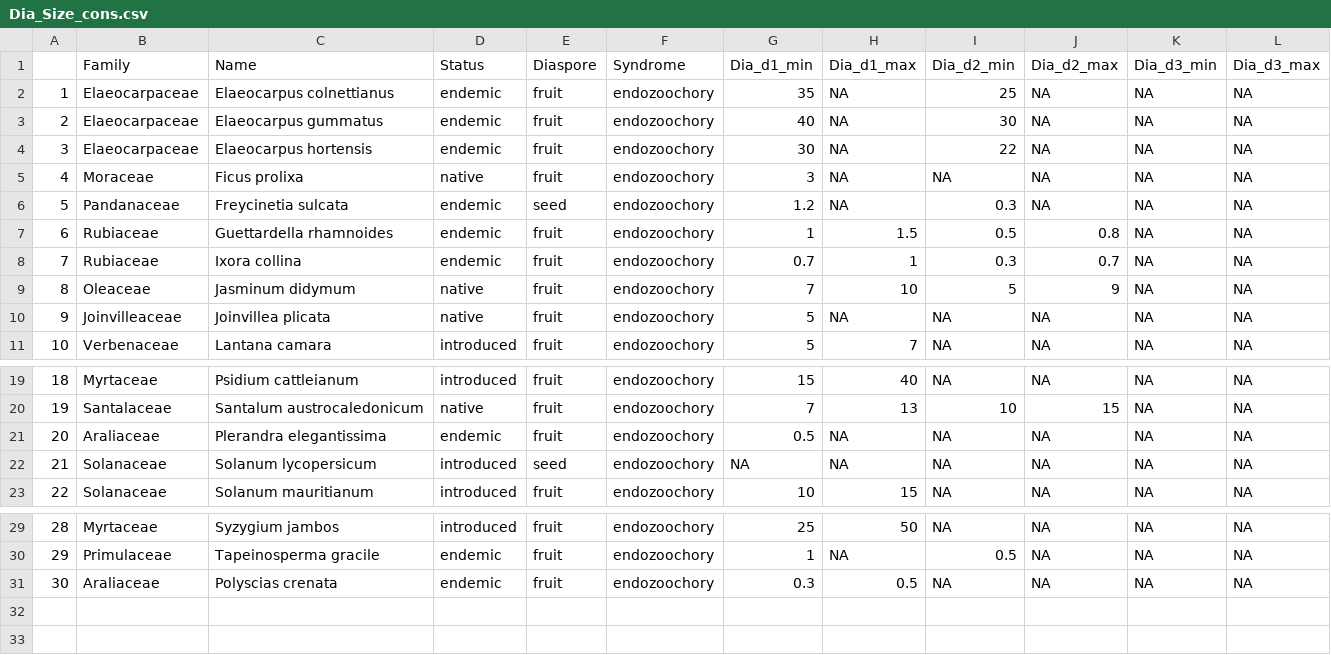
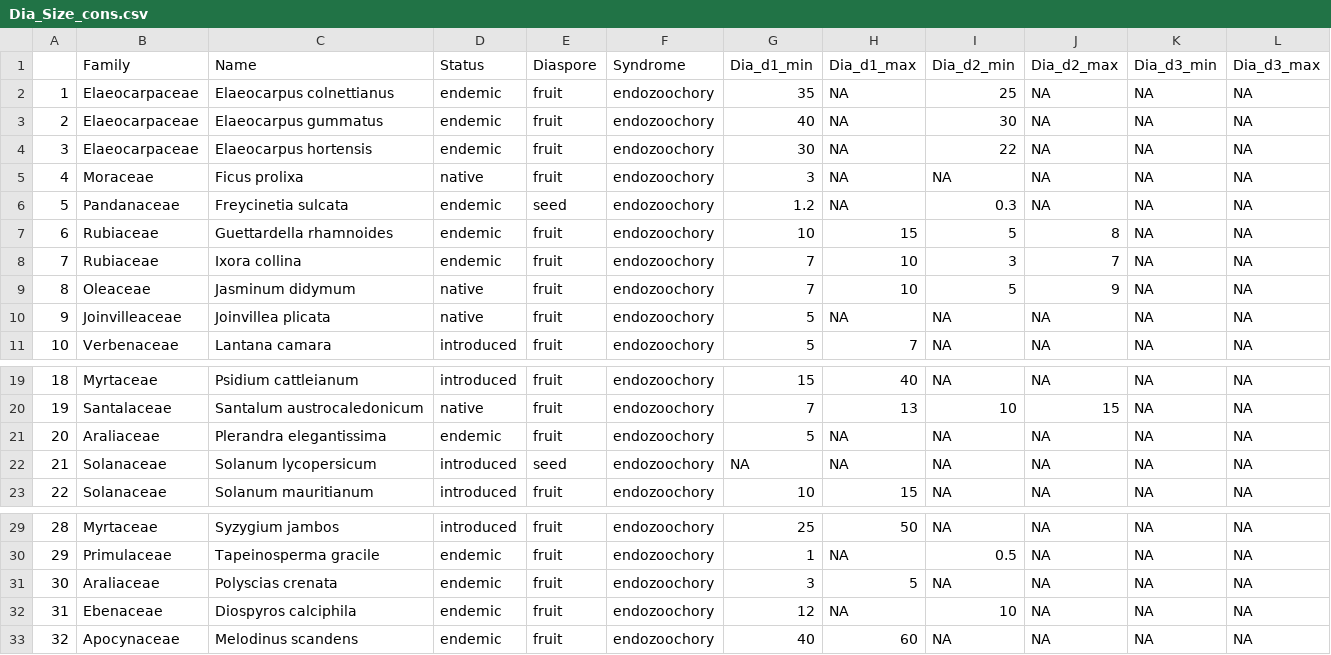
Before and after one commit to thomaspibanez/dispersal_birds_nc, a CSV file: data/Dia_Size_cons.csv, drawn as a sheet; only a part is shown, gaps mark what is left out.

Commit message:
Add files via upload
Data

```diff
--- a/data/Dia_Size_cons.csv
+++ b/data/Dia_Size_cons.csv
@@ -6,4 +6,4 @@
 "5","Pandanaceae","Freycinetia sulcata","endemic","seed","endozoochory",1.2,NA,0.3,NA,NA,NA
-"6","Rubiaceae","Guettardella rhamnoides","endemic","fruit","endozoochory",1,1.5,0.5,0.8,NA,NA
-"7","Rubiaceae","Ixora collina","endemic","fruit","endozoochory",0.7,1,0.3,0.7,NA,NA
+"6","Rubiaceae","Guettardella rhamnoides","endemic","fruit","endozoochory",10,15,5,8,NA,NA
+"7","Rubiaceae","Ixora collina","endemic","fruit","endozoochory",7,10,3,7,NA,NA
 "8","Oleaceae","Jasminum didymum","native","fruit","endozoochory",7,10,5,9,NA,NA
@@ -20,3 +20,3 @@
 "19","Santalaceae","Santalum austrocaledonicum","native","fruit","endozoochory",7,13,10,15,NA,NA
-"20","Araliaceae","Plerandra elegantissima","endemic","fruit","endozoochory",0.5,NA,NA,NA,NA,NA
+"20","Araliaceae","Plerandra elegantissima","endemic","fruit","endozoochory",5,NA,NA,NA,NA,NA
 "21","Solanaceae","Solanum lycopersicum","introduced","seed","endozoochory",NA,NA,NA,NA,NA,NA
@@ -30,2 +30,4 @@
 "29","Primulaceae","Tapeinosperma gracile","endemic","fruit","endozoochory",1,NA,0.5,NA,NA,NA
-"30","Araliaceae","Polyscias crenata","endemic","fruit","endozoochory",0.3,0.5,NA,NA,NA,NA
+"30","Araliaceae","Polyscias crenata","endemic","fruit","endozoochory",3,5,NA,NA,NA,NA
+"31","Ebenaceae","Diospyros calciphila","endemic","fruit","endozoochory",12,NA,10,NA,NA,NA
+"32","Apocynaceae","Melodinus scandens","endemic","fruit","endozoochory",40,60,NA,NA,NA,NA
```
Also changed, not shown: data/Birds.csv, data/Dia_Size_plot.csv, 1 other file.
